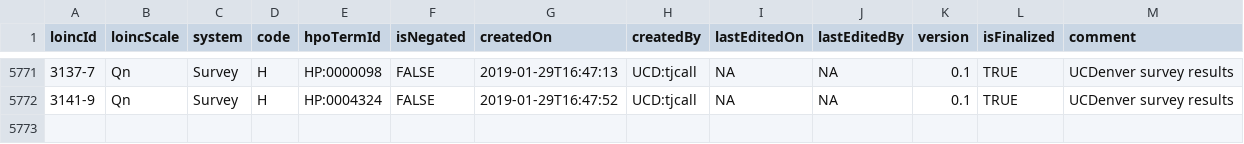
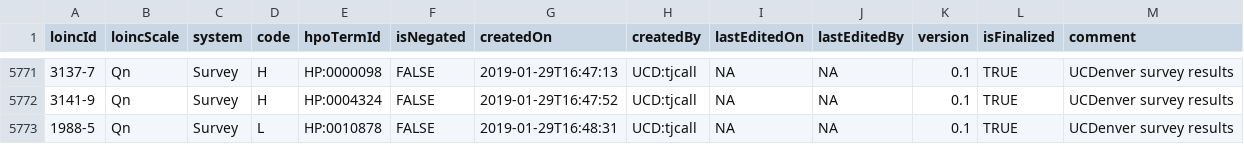
Before and after one commit to TheJacksonLaboratory/loinc2hpoAnnotation, a TSV file: Data/TSVSingleFile/annotations.tsv, drawn as a sheet; only a part is shown, gaps mark what is left out; the diff names each change by its address in the sheet, - before the commit and + after, or states it on an @@ line.

Commit message:
added annotations for LOINC 1988-5

```diff
--- a/Data/TSVSingleFile/annotations.tsv
+++ b/Data/TSVSingleFile/annotations.tsv
+row 5773: 1988-5 | Qn | Survey | L | HP:0010878 | FALSE | 2019-01-29T16:48:31 | UCD:tjcall | NA | NA | 0.1 | TRUE | UCDenver survey results
```
